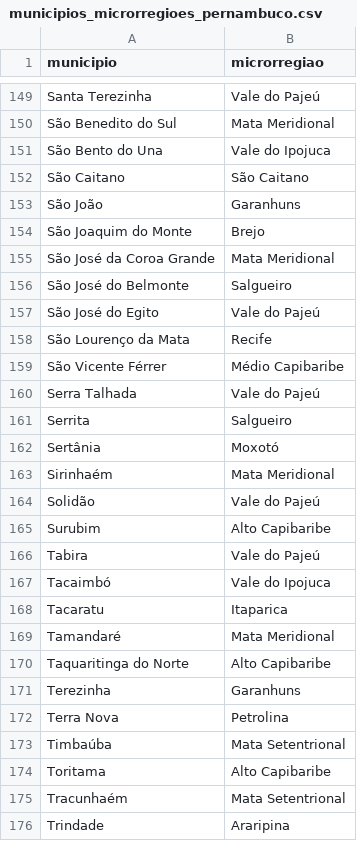
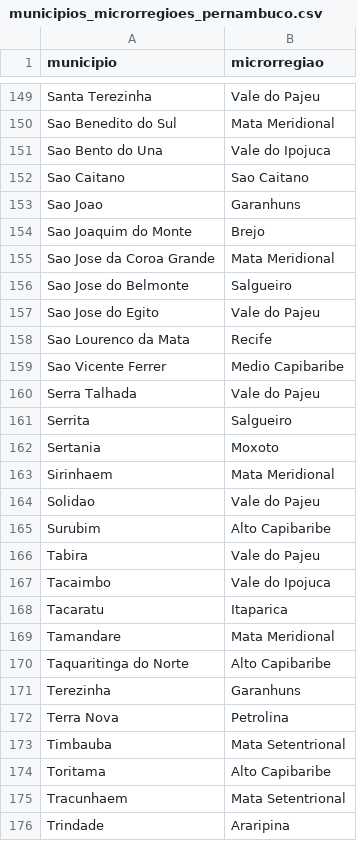
Before and after one commit to if1015-datascience-ufpe/2017-2-projeto-lbs4-eebls-ktcn, a CSV file: data/microrregioes/municipios_microrregioes_pernambuco.csv, drawn as a sheet; only a part is shown, gaps mark what is left out; the diff covers the shown part only; the diff names each change by its address in the sheet, - before the commit and + after, or states it on an @@ line.

```diff
--- a/data/microrregioes/municipios_microrregioes_pernambuco.csv
+++ b/data/microrregioes/municipios_microrregioes_pernambuco.csv
-B149 (microrregiao): Vale do Pajeú
+B149 (microrregiao): Vale do Pajeu
-A150 (municipio): São Benedito do Sul
+A150 (municipio): Sao Benedito do Sul
-A151 (municipio): São Bento do Una
+A151 (municipio): Sao Bento do Una
-A152 (municipio): São Caitano
+A152 (municipio): Sao Caitano
-B152 (microrregiao): São Caitano
+B152 (microrregiao): Sao Caitano
-A153 (municipio): São João
+A153 (municipio): Sao Joao
-A154 (municipio): São Joaquim do Monte
+A154 (municipio): Sao Joaquim do Monte
-A155 (municipio): São José da Coroa Grande
+A155 (municipio): Sao Jose da Coroa Grande
-A156 (municipio): São José do Belmonte
+A156 (municipio): Sao Jose do Belmonte
-A157 (municipio): São José do Egito
+A157 (municipio): Sao Jose do Egito
-B157 (microrregiao): Vale do Pajeú
+B157 (microrregiao): Vale do Pajeu
-A158 (municipio): São Lourenço da Mata
+A158 (municipio): Sao Lourenco da Mata
-A159 (municipio): São Vicente Férrer
+A159 (municipio): Sao Vicente Ferrer
-B159 (microrregiao): Médio Capibaribe
+B159 (microrregiao): Medio Capibaribe
-B160 (microrregiao): Vale do Pajeú
+B160 (microrregiao): Vale do Pajeu
-A162 (municipio): Sertânia
+A162 (municipio): Sertania
-B162 (microrregiao): Moxotó
+B162 (microrregiao): Moxoto
-A163 (municipio): Sirinhaém
+A163 (municipio): Sirinhaem
-A164 (municipio): Solidão
+A164 (municipio): Solidao
-B164 (microrregiao): Vale do Pajeú
+B164 (microrregiao): Vale do Pajeu
-B166 (microrregiao): Vale do Pajeú
+B166 (microrregiao): Vale do Pajeu
-A167 (municipio): Tacaimbó
+A167 (municipio): Tacaimbo
-A169 (municipio): Tamandaré
+A169 (municipio): Tamandare
-A173 (municipio): Timbaúba
+A173 (municipio): Timbauba
-A175 (municipio): Tracunhaém
+A175 (municipio): Tracunhaem
```
Also changed, not shown: 1 added row, 1 removed row and 80 edited cells elsewhere in this file, data/estimativa_populacao/populacao_pe_municipios.csv, 4 other files.
